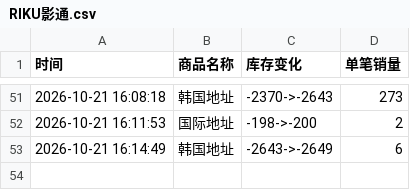
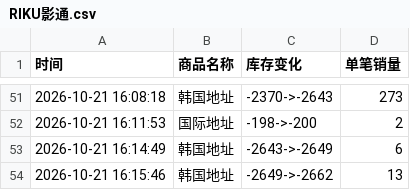
Before and after one commit to Juineii/nctwish_k41021, a CSV file: RIKU影通.csv, drawn as a sheet; only a part is shown, gaps mark what is left out.

Commit message:
自动更新数据 2026-10-21 16:16:34

```diff
--- a/RIKU影通.csv
+++ b/RIKU影通.csv
@@ -53 +53,2 @@
 2026-10-21 16:14:49,韩国地址,-2643->-2649,6
+2026-10-21 16:15:46,韩国地址,-2649->-2662,13
```
